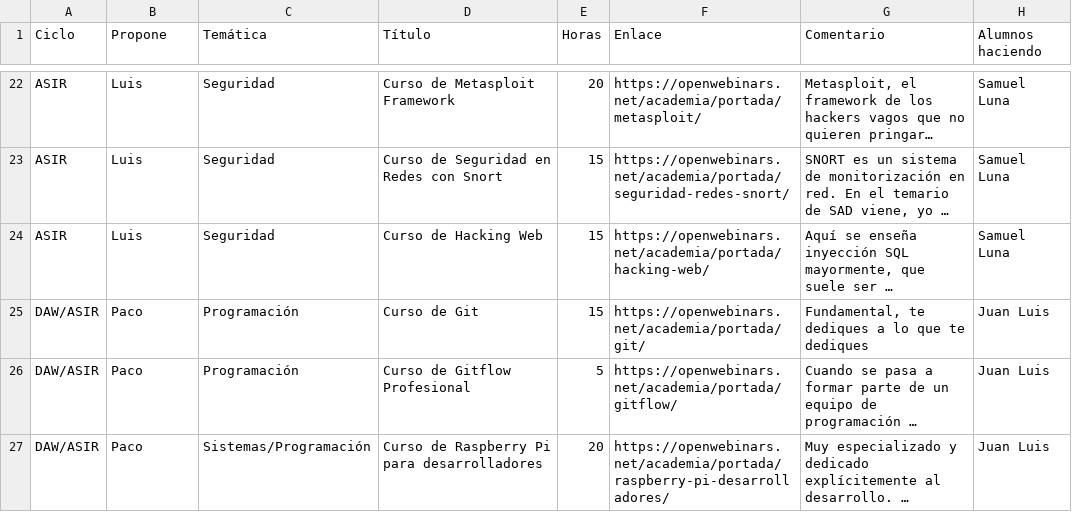
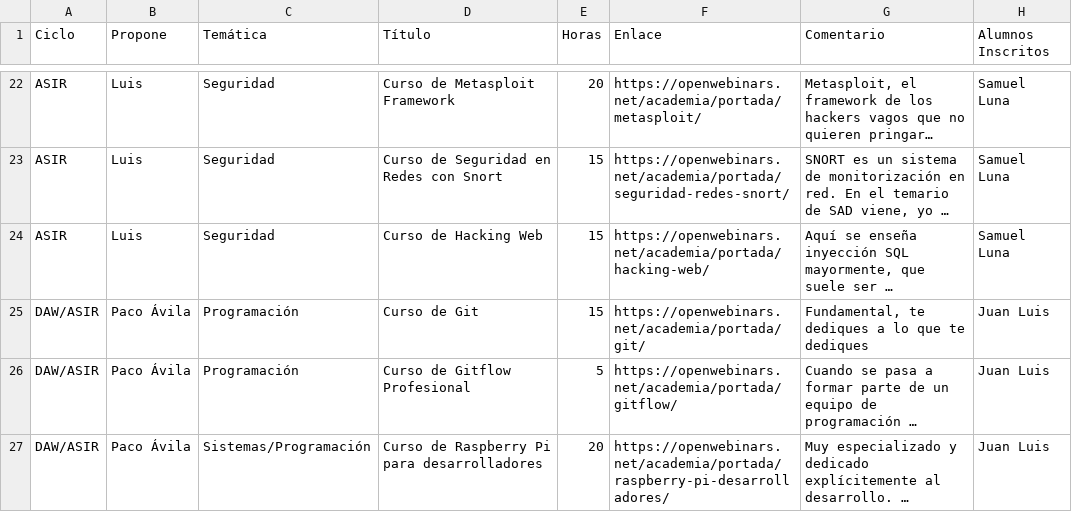
Before and after one commit to mentecatoDev/python, a CSV file: ficheros/de_csv_a_md/hoja01.csv, drawn as a sheet; only a part is shown, gaps mark what is left out; long unchanged cells end in …; the diff names each change by its address in the sheet, - before the commit and + after, or states it on an @@ line.

Commit message:
Actualiza ficheros

```diff
--- a/ficheros/de_csv_a_md/hoja01.csv
+++ b/ficheros/de_csv_a_md/hoja01.csv
-H1: Alumnos haciendo
+H1: Alumnos Inscritos
-B25:B27 (Propone): Paco
+B25:B27 (Propone): Paco Ávila
```
Also changed, not shown: 1 other file.
